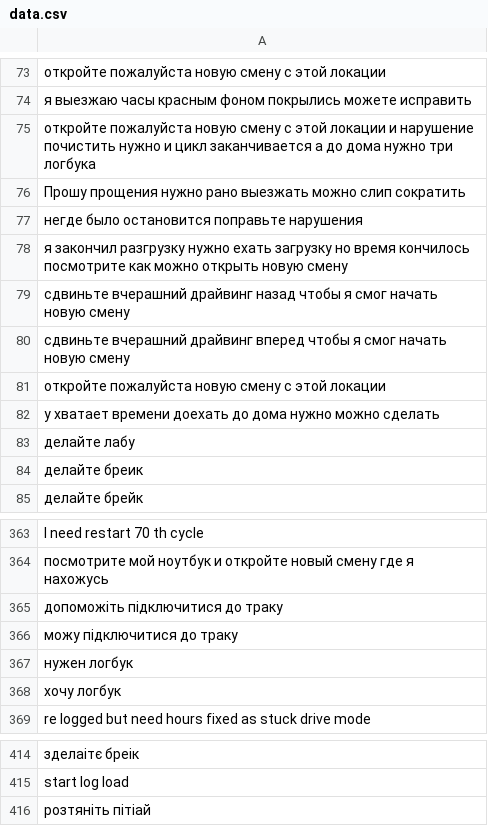
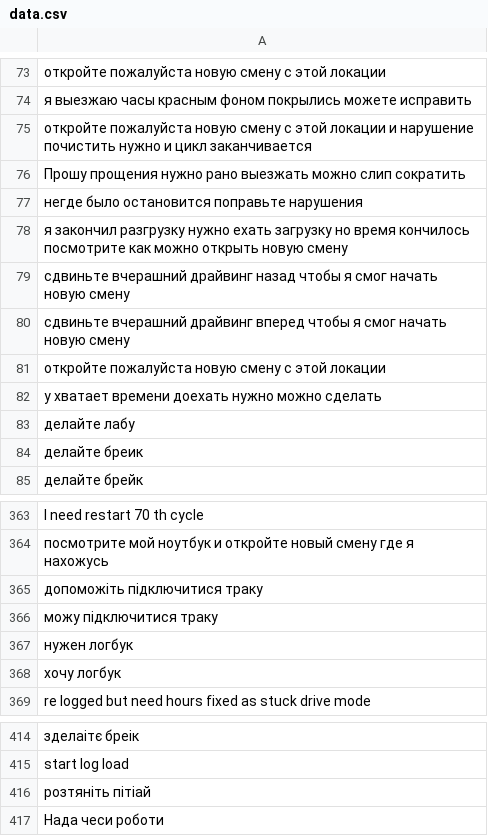
Before and after one commit to epsgo/support-queue-bot, a CSV file: data.csv, drawn as a sheet; only a part is shown, gaps mark what is left out; the diff names each change by its address in the sheet, - before the commit and + after, or states it on an @@ line.

```diff
--- a/data.csv
+++ b/data.csv
-A75: …цикл заканчивается а до дома нужно три логбука
+A75: …цикл заканчивается
-A82: …времени доехать до дома нужно можно…
+A82: …времени доехать нужно можно…
-A365: допоможіть підключитися до траку
+A365: допоможіть підключитися траку
-A366: можу підключитися до траку
+A366: можу підключитися траку
+row 417: Нада чеси роботи
```
Also changed, not shown: 1 other file.
